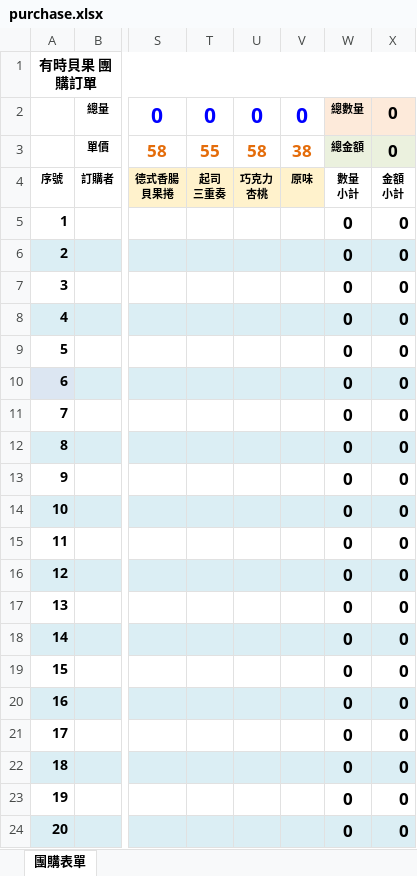
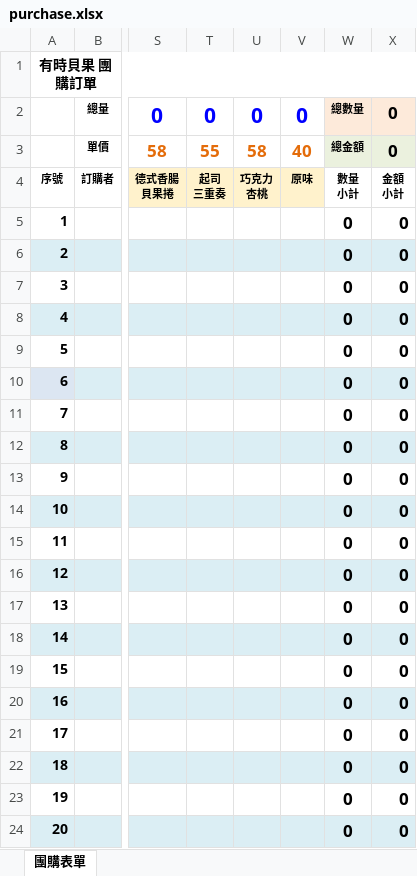
Before and after one commit to nieo7/suntime, an Excel workbook: form/purchase.xlsx, sheet 團購表單, drawn as a sheet; only a part is shown, gaps mark what is left out; values as stored, in another font and other column widths than the file's, no borders; the diff names each change by its address in the sheet, - before the commit and + after, or states it on an @@ line.

```diff
--- a/form/purchase.xlsx (sheet 團購表單)
+++ b/form/purchase.xlsx (sheet 團購表單)
-V3: 38
+V3: 40
```
Also changed, not shown: 2 other files.
